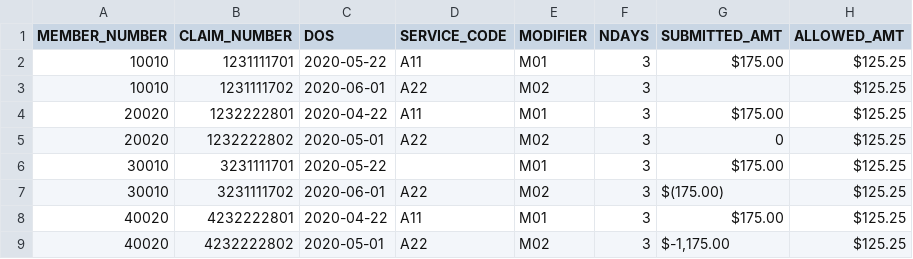
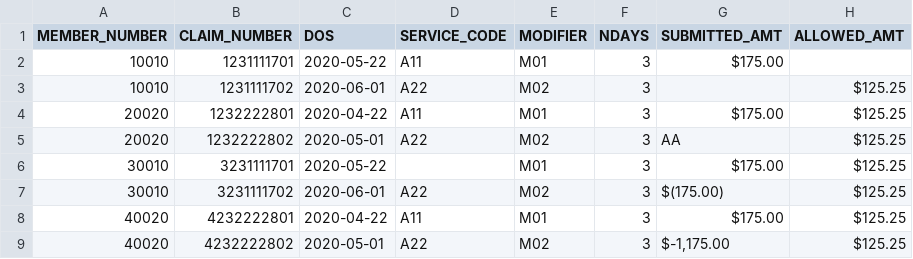
Before and after one commit to artisoft-io/jetstore, a CSV file: jets/server/test_data/input_data_test1.csv, drawn as a sheet.

Commit message:
JetStore Server: Add validation with default value to support process config mapping #136

```diff
--- a/jets/server/test_data/input_data_test1.csv
+++ b/jets/server/test_data/input_data_test1.csv
@@ -1,6 +1,6 @@
 MEMBER_NUMBER|CLAIM_NUMBER|DOS|SERVICE_CODE|MODIFIER|NDAYS|SUBMITTED_AMT|ALLOWED_AMT
-10010|1231111701|2020-05-22|A11|M01|3|$175.00|$125.25
+10010|1231111701|2020-05-22|A11|M01|3|$175.00|
 10010|1231111702|2020-06-01|A22|M02|3||$125.25
 20020|1232222801|2020-04-22|A11|M01|3|$175.00|$125.25
-20020|1232222802|2020-05-01|A22|M02|3|0|$125.25
+20020|1232222802|2020-05-01|A22|M02|3|AA|$125.25
 30010|3231111701|2020-05-22||M01|3|$175.00|$125.25
```
Also changed, not shown: 6 other files.
